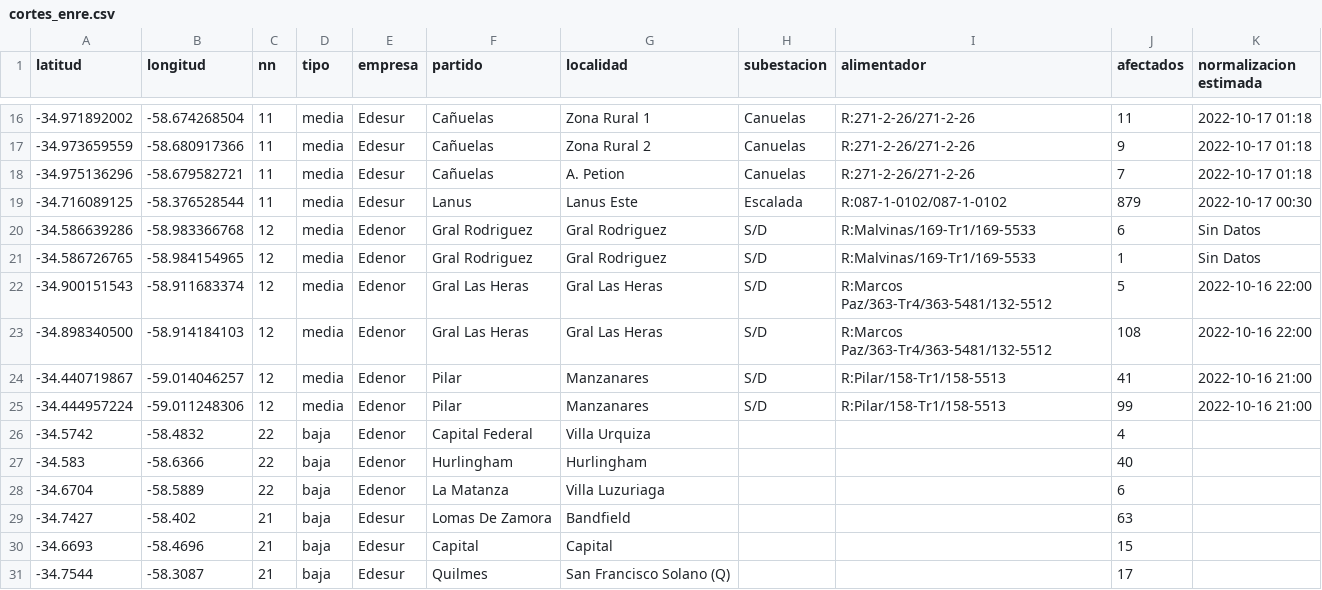
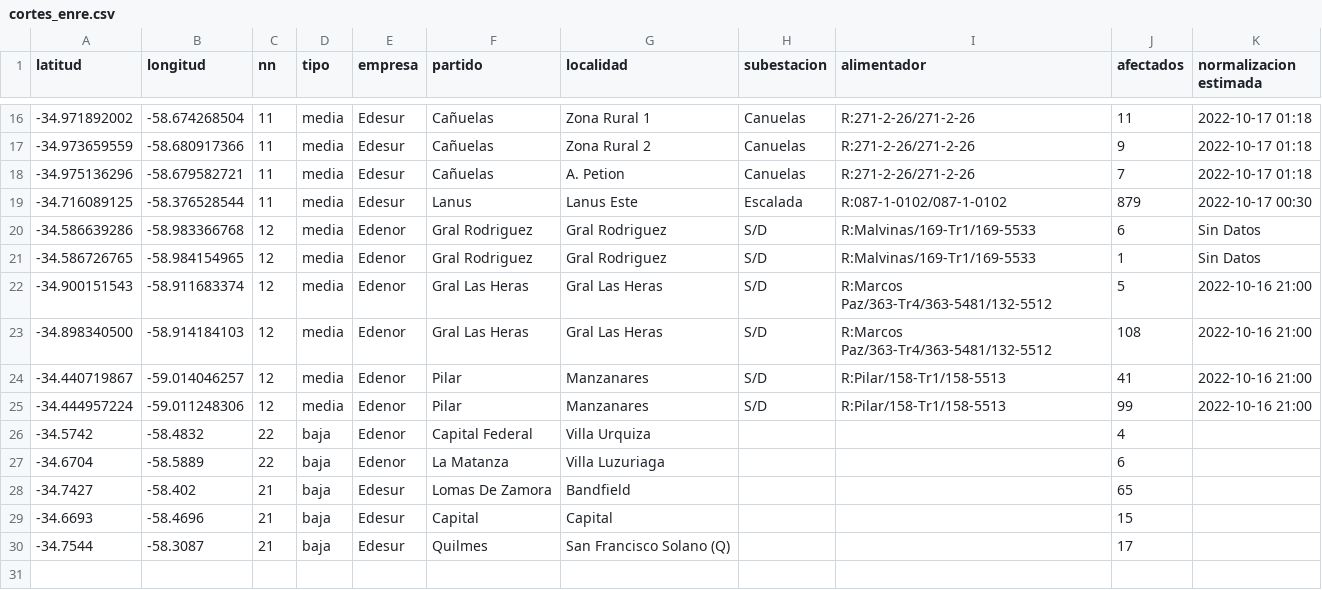
Before and after one commit to OpenDataCordoba/cortes_enre, a CSV file: cortes_enre.csv, drawn as a sheet; only a part is shown, gaps mark what is left out.

```diff
--- a/cortes_enre.csv
+++ b/cortes_enre.csv
@@ -21,4 +21,4 @@ latitud,longitud,nn,tipo,empresa,partido,localidad,subestacion,alimentador,afect
 -34.586726765,-58.984154965,12,media,Edenor,Gral Rodriguez,Gral Rodriguez,S/D,R:Malvinas/169-Tr1/169-5533,1,Sin Datos
--34.900151543,-58.911683374,12,media,Edenor,Gral Las Heras,Gral Las Heras,S/D,R:Marcos Paz/363-Tr4/363-5481/132-5512,5,2022-10-16 22:00
--34.898340500,-58.914184103,12,media,Edenor,Gral Las Heras,Gral Las Heras,S/D,R:Marcos Paz/363-Tr4/363-5481/132-5512,108,2022-10-16 22:00
+-34.900151543,-58.911683374,12,media,Edenor,Gral Las Heras,Gral Las Heras,S/D,R:Marcos Paz/363-Tr4/363-5481/132-5512,5,2022-10-16 21:00
+-34.898340500,-58.914184103,12,media,Edenor,Gral Las Heras,Gral Las Heras,S/D,R:Marcos Paz/363-Tr4/363-5481/132-5512,108,2022-10-16 21:00
 -34.440719867,-59.014046257,12,media,Edenor,Pilar,Manzanares,S/D,R:Pilar/158-Tr1/158-5513,41,2022-10-16 21:00
@@ -26,5 +26,4 @@ latitud,longitud,nn,tipo,empresa,partido,localidad,subestacion,alimentador,afect
 -34.5742,-58.4832,22,baja,Edenor,Capital Federal,Villa Urquiza,,,4,
--34.583,-58.6366,22,baja,Edenor,Hurlingham,Hurlingham,,,40,
 -34.6704,-58.5889,22,baja,Edenor,La Matanza,Villa Luzuriaga,,,6,
--34.7427,-58.402,21,baja,Edesur,Lomas De Zamora,Bandfield,,,63,
+-34.7427,-58.402,21,baja,Edesur,Lomas De Zamora,Bandfield,,,65,
 -34.6693,-58.4696,21,baja,Edesur,Capital,Capital,,,15,
```
